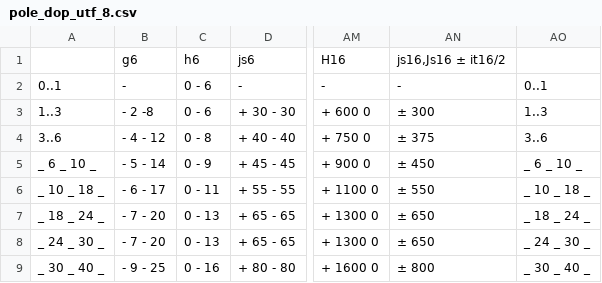
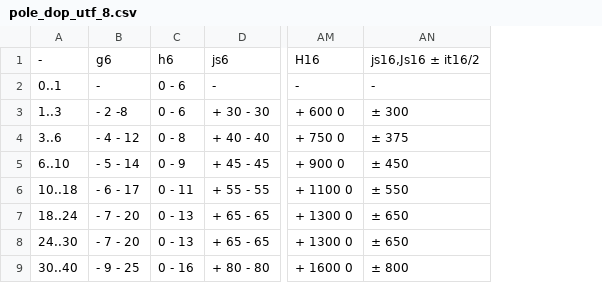
Before and after one commit to toffeantyri/tolerances, a CSV file: composeApp/src/commonMain/composeResources/files/pole_dop_utf_8.csv, drawn as a sheet; only a part is shown, gaps mark what is left out; removed rows and columns are numbered as before the commit, all else as after; the diff names each change by its address in the sheet, - before the commit and + after, or states it on an @@ line.

```diff
--- a/composeApp/src/commonMain/composeResources/files/pole_dop_utf_8.csv
+++ b/composeApp/src/commonMain/composeResources/files/pole_dop_utf_8.csv
-column A, rows 2-9: 0..1 | 1..3 | 3..6 | _ 6 _ 10 _ | _ 10 _ 18 _ | _ 18 _ 24 _ | _ 24 _ 30 _ | _ 30 _ 40 _
+column A, rows 1-9: - | 0..1 | 1..3 | 3..6 | 6..10 | 10..18 | 18..24 | 24..30 | 30..40
-column AO, rows 2-9: 0..1 | 1..3 | 3..6 | _ 6 _ 10 _ | _ 10 _ 18 _ | _ 18 _ 24 _ | _ 24 _ 30 _ | _ 30 _ 40 _
```
Also changed, not shown: 15 other files.
